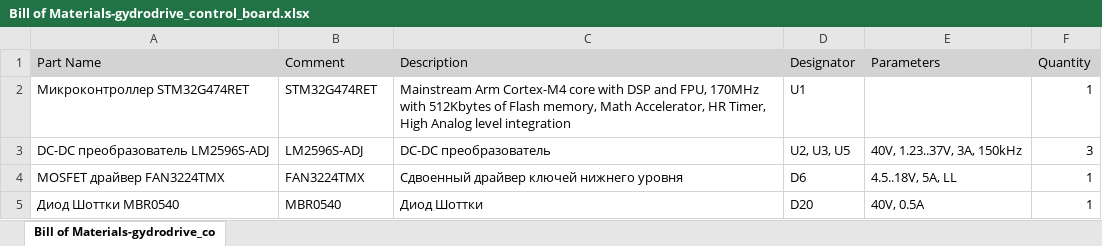
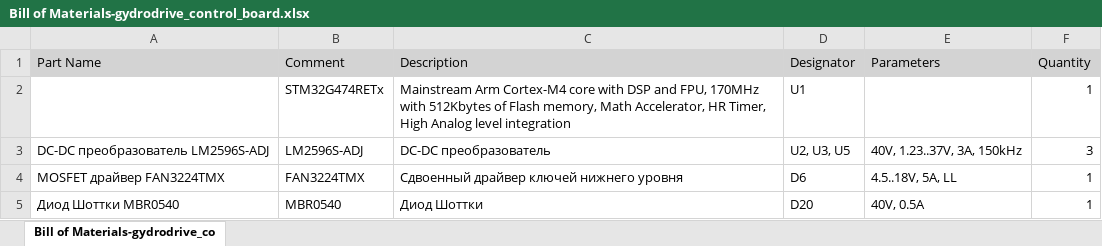
Before and after one commit to klonovvladimir/hydrodrive_pcb, an Excel workbook: outputs/BOM/Bill of Materials-gydrodrive_control_board.xlsx, sheet Bill of Materials-gydrodrive_co, drawn as a sheet; only a part is shown; values as stored, in another font and other column widths than the file's, no borders; the diff names each change by its address in the sheet, - before the commit and + after, or states it on an @@ line.

```diff
--- a/outputs/BOM/Bill of Materials-gydrodrive_control_board.xlsx (sheet Bill of Materials-gydrodrive_co)
+++ b/outputs/BOM/Bill of Materials-gydrodrive_control_board.xlsx (sheet Bill of Materials-gydrodrive_co)
-A2 (Part Name): Микроконтроллер STM32G474RET
+A2 (Part Name): (empty)
-B2 (Comment): STM32G474RET
+B2 (Comment): STM32G474RETx
```
Also changed, not shown: 58 other files.
